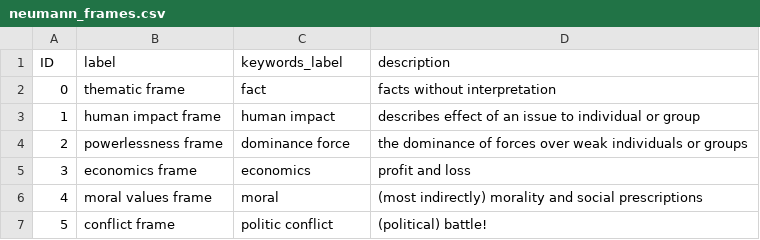
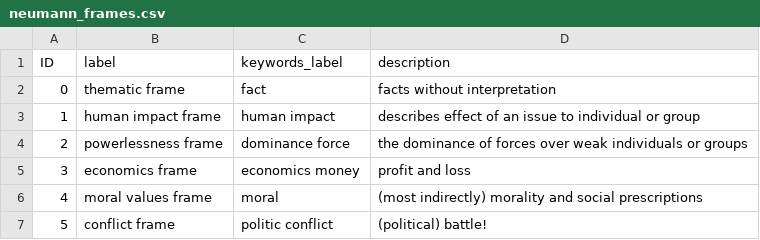
Before and after one commit to phhei/ConclusionGenerationWithFrame, a CSV file: frame_sets/neumann_frames.csv, drawn as a sheet.

Commit message:
New frame-features - ready for moving onwards other generic frame-sets!
Frames.py:
- Bugfix: "Other"-shortcut only in the other-mode!
- pre-defined mappings + adaptive other-adjusting with respect to the number of different frames in an generic frame-set

```diff
--- a/frame_sets/neumann_frames.csv
+++ b/frame_sets/neumann_frames.csv
@@ -4,3 +4,3 @@ ID,label,keywords_label,description
 2,powerlessness frame,dominance force,the dominance of forces over weak individuals or groups
-3,economics frame,economics,profit and loss
+3,economics frame,economics money,profit and loss
 4,moral values frame,moral,(most indirectly) morality and social prescriptions
```
Also changed, not shown: 5 other files.
